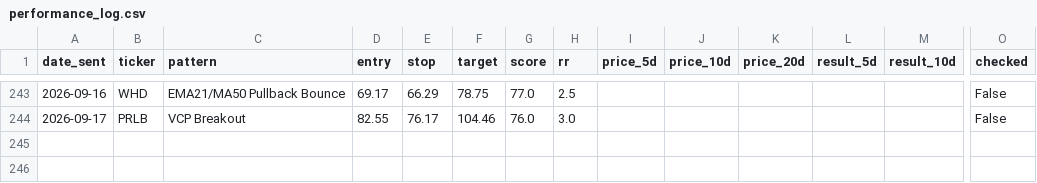
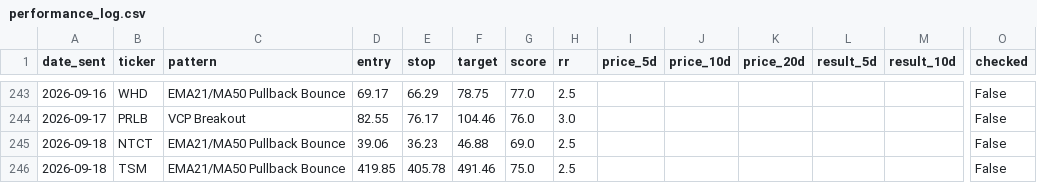
Before and after one commit to shakedazaria/stock-script-render, a CSV file: scanner_state/performance_log.csv, drawn as a sheet; only a part is shown, gaps mark what is left out; rows hold the shown columns only; the diff names each change by its address in the sheet, - before the commit and + after, or states it on an @@ line.

```diff
--- a/scanner_state/performance_log.csv
+++ b/scanner_state/performance_log.csv
+row 245: 2026-09-18 | NTCT | EMA21/MA50 Pullback Bounce | 39.06 | 36.23 | 46.88 | 69.0 | 2.5 |  |  |  |  |  | False
+row 246: 2026-09-18 | TSM | EMA21/MA50 Pullback Bounce | 419.85 | 405.78 | 491.46 | 75.0 | 2.5 |  |  |  |  |  | False
```
Also changed, not shown: scanner_state/signals_log.csv, 8 other files.
